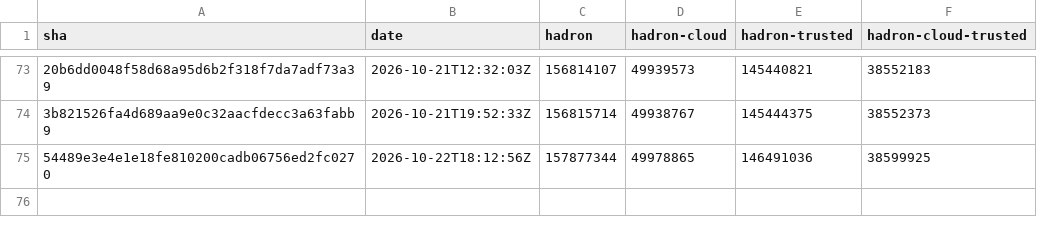
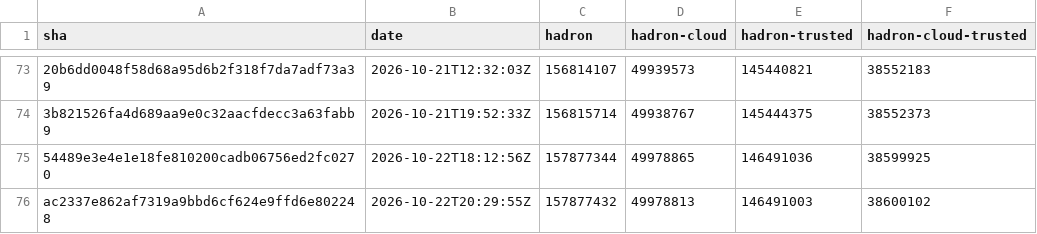
Before and after one commit to kairos-io/hadron, a CSV file: size-history.csv, drawn as a sheet; only a part is shown, gaps mark what is left out; the diff names each change by its address in the sheet, - before the commit and + after, or states it on an @@ line.

```diff
--- a/size-history.csv
+++ b/size-history.csv
+row 76: ac2337e862af7319a9bbd6cf624e9ffd6e802248 | 2026-10-22T20:29:55Z | 157877432 | 49978813 | 146491003 | 38600102
```
Also changed, not shown: 2 other files.
